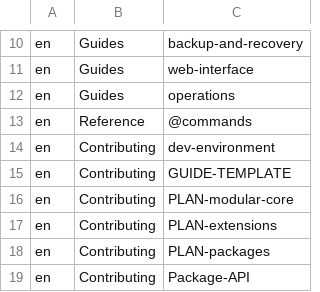
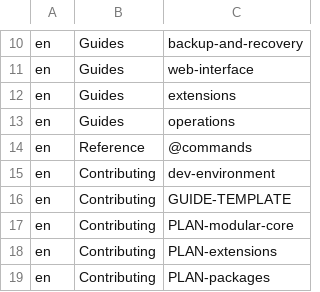
Before and after one commit to hobnix/core, a TSV file: docs/categories.tsv, drawn as a sheet; only a part is shown, gaps mark what is left out; the shorter side is filled out with more unchanged rows.

Commit message:
Document 0.8: extensions guide, roles and tokens, ADR status (step 21)
Signed-off-by: Wolfgang Schuchter <wolfgang@schuchter.dev>

```diff
--- a/docs/categories.tsv
+++ b/docs/categories.tsv
@@ -11,2 +11,3 @@ en	Guides	backup-and-recovery
 en	Guides	web-interface
+en	Guides	extensions
 en	Guides	operations
```
Also changed, not shown: 10 other files.
